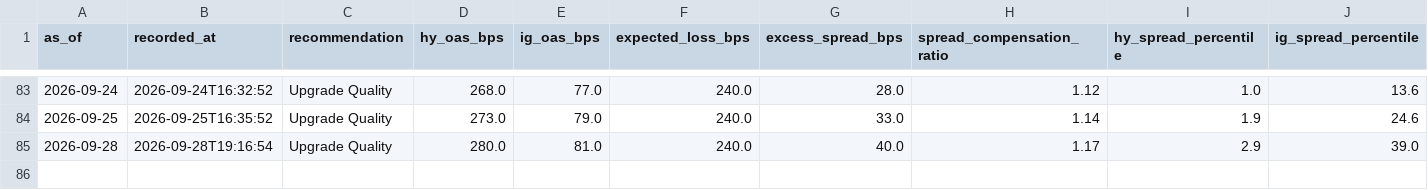
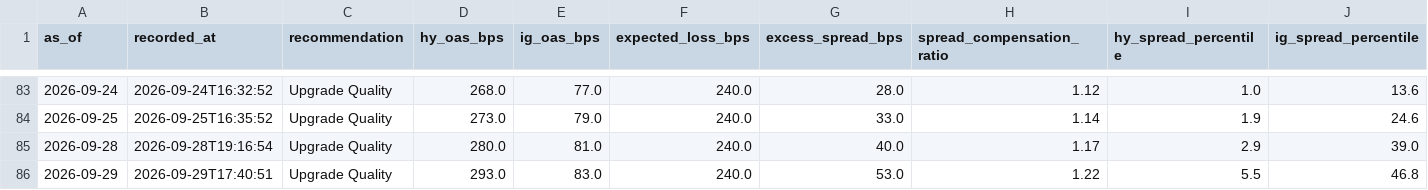
Before and after one commit to AaronMAlbright/credit-risk-dashboard, a CSV file: history/credit_compensation_scorecard_history.csv, drawn as a sheet; only a part is shown, gaps mark what is left out; rows hold the shown columns only; the diff names each change by its address in the sheet, - before the commit and + after, or states it on an @@ line.

```diff
--- a/history/credit_compensation_scorecard_history.csv
+++ b/history/credit_compensation_scorecard_history.csv
+row 86: 2026-09-29 | 2026-09-29T17:40:51 | Upgrade Quality | 293.0 | 83.0 | 240.0 | 53.0 | 1.22 | 5.5 | 46.8
```
Also changed, not shown: history/model_run_history.csv.
